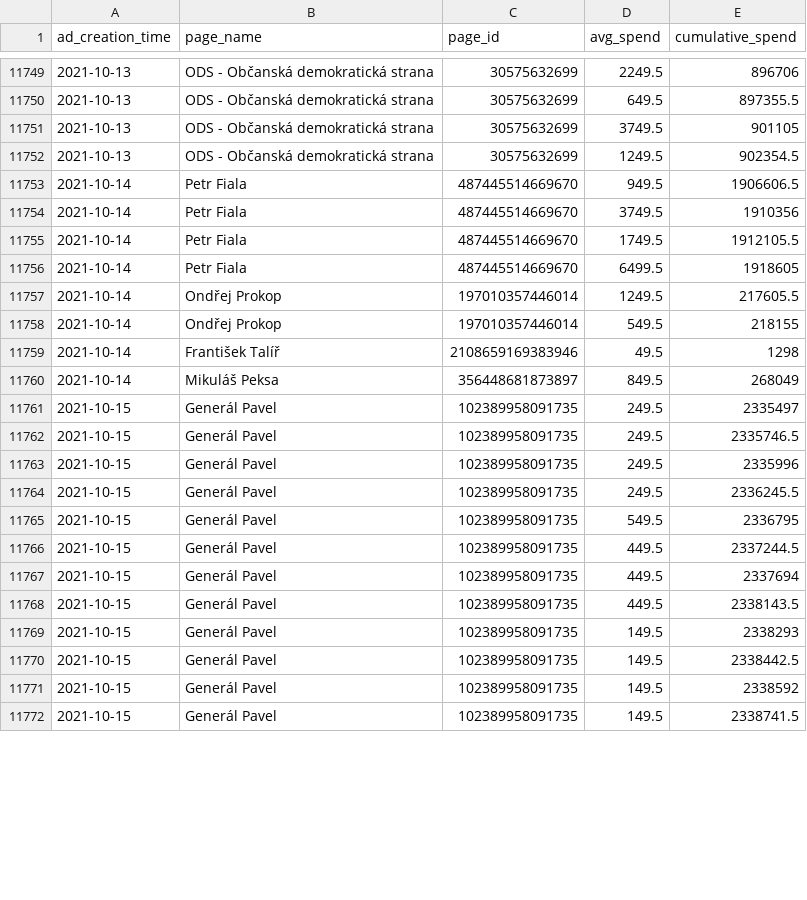
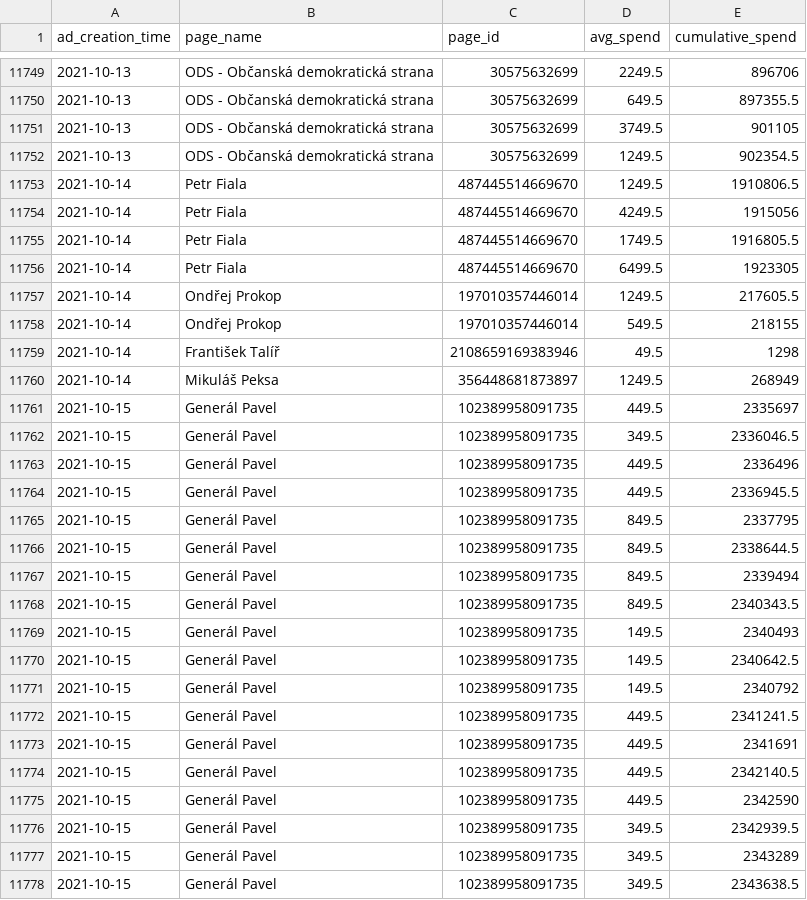
Before and after one commit to opop999/election_monitoring_fb_ads, a CSV file: data/summary_tables/time_summary.csv, drawn as a sheet; only a part is shown, gaps mark what is left out; the diff covers the shown part only.

```diff
--- a/data/summary_tables/time_summary.csv
+++ b/data/summary_tables/time_summary.csv
@@ -11752,6 +11752,6 @@ ad_creation_time,page_name,page_id,avg_spend,cumulative_spend
 2021-10-13,ODS - Občanská demokratická strana,30575632699,1249.5,902354.5
-2021-10-14,Petr Fiala,487445514669670,949.5,1906606.5
-2021-10-14,Petr Fiala,487445514669670,3749.5,1910356
-2021-10-14,Petr Fiala,487445514669670,1749.5,1912105.5
-2021-10-14,Petr Fiala,487445514669670,6499.5,1918605
+2021-10-14,Petr Fiala,487445514669670,1249.5,1910806.5
+2021-10-14,Petr Fiala,487445514669670,4249.5,1915056
+2021-10-14,Petr Fiala,487445514669670,1749.5,1916805.5
+2021-10-14,Petr Fiala,487445514669670,6499.5,1923305
 2021-10-14,Ondřej Prokop,197010357446014,1249.5,217605.5
@@ -11759,14 +11759,20 @@ ad_creation_time,page_name,page_id,avg_spend,cumulative_spend
 2021-10-14,František Talíř,2108659169383946,49.5,1298
-2021-10-14,Mikuláš Peksa,356448681873897,849.5,268049
-2021-10-15,Generál Pavel,102389958091735,249.5,2335497
-2021-10-15,Generál Pavel,102389958091735,249.5,2335746.5
-2021-10-15,Generál Pavel,102389958091735,249.5,2335996
-2021-10-15,Generál Pavel,102389958091735,249.5,2336245.5
-2021-10-15,Generál Pavel,102389958091735,549.5,2336795
-2021-10-15,Generál Pavel,102389958091735,449.5,2337244.5
-2021-10-15,Generál Pavel,102389958091735,449.5,2337694
-2021-10-15,Generál Pavel,102389958091735,449.5,2338143.5
-2021-10-15,Generál Pavel,102389958091735,149.5,2338293
-2021-10-15,Generál Pavel,102389958091735,149.5,2338442.5
-2021-10-15,Generál Pavel,102389958091735,149.5,2338592
-2021-10-15,Generál Pavel,102389958091735,149.5,2338741.5
+2021-10-14,Mikuláš Peksa,356448681873897,1249.5,268949
+2021-10-15,Generál Pavel,102389958091735,449.5,2335697
+2021-10-15,Generál Pavel,102389958091735,349.5,2336046.5
+2021-10-15,Generál Pavel,102389958091735,449.5,2336496
+2021-10-15,Generál Pavel,102389958091735,449.5,2336945.5
+2021-10-15,Generál Pavel,102389958091735,849.5,2337795
+2021-10-15,Generál Pavel,102389958091735,849.5,2338644.5
+2021-10-15,Generál Pavel,102389958091735,849.5,2339494
+2021-10-15,Generál Pavel,102389958091735,849.5,2340343.5
+2021-10-15,Generál Pavel,102389958091735,149.5,2340493
+2021-10-15,Generál Pavel,102389958091735,149.5,2340642.5
+2021-10-15,Generál Pavel,102389958091735,149.5,2340792
+2021-10-15,Generál Pavel,102389958091735,449.5,2341241.5
+2021-10-15,Generál Pavel,102389958091735,449.5,2341691
+2021-10-15,Generál Pavel,102389958091735,449.5,2342140.5
+2021-10-15,Generál Pavel,102389958091735,449.5,2342590
+2021-10-15,Generál Pavel,102389958091735,349.5,2342939.5
+2021-10-15,Generál Pavel,102389958091735,349.5,2343289
+2021-10-15,Generál Pavel,102389958091735,349.5,2343638.5
```
Also changed, not shown: 20 added rows and 41 edited cells elsewhere in this file, data/summary_tables/ad_summary.csv, data/summary_tables/demographic_summary.csv, 21 other files.
